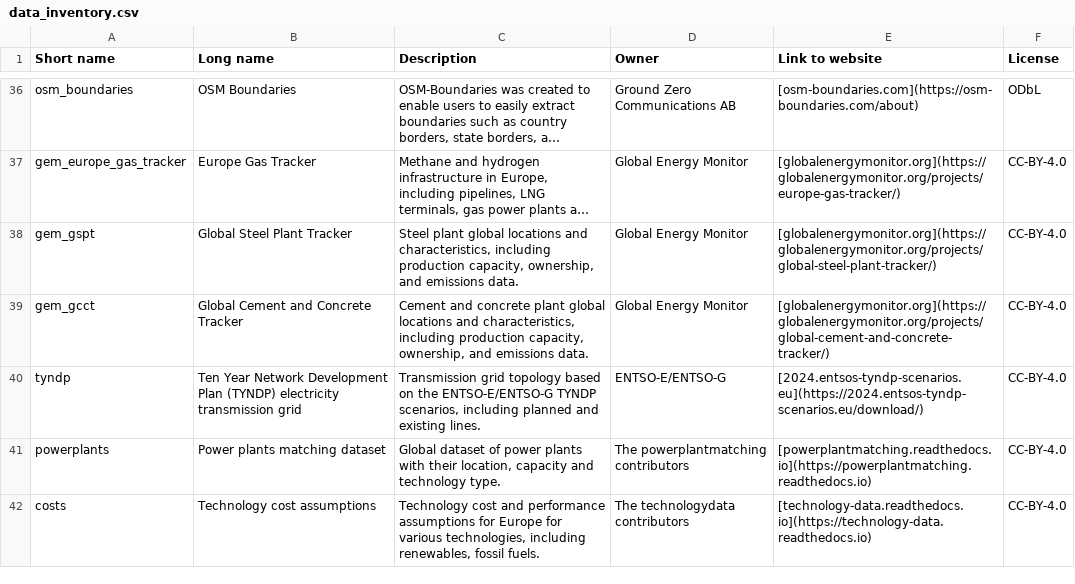
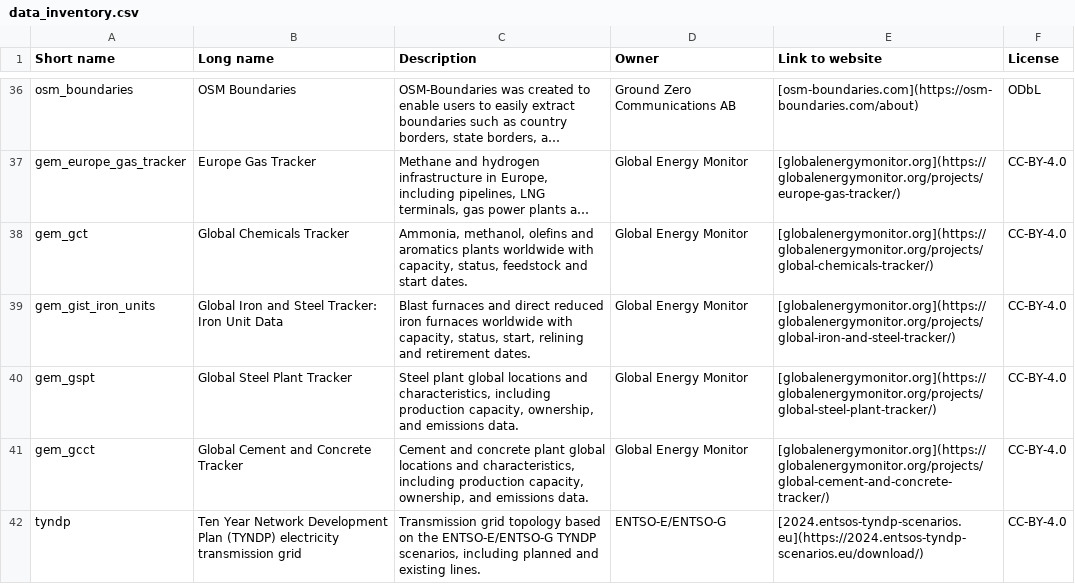
Before and after one commit to PyPSA/pypsa-eur, a CSV file: doc/data_inventory.csv, drawn as a sheet; only a part is shown, gaps mark what is left out; the shorter side is filled out with more unchanged rows; long unchanged cells end in …; the diff names each change by its address in the sheet, - before the commit and + after, or states it on an @@ line.

```diff
--- a/doc/data_inventory.csv
+++ b/doc/data_inventory.csv
+row 38: gem_gct | Global Chemicals Tracker | Ammonia, methanol, olefins and aromatics plants worldwide with capacity, status, feedstock and start dates. | Global Energy Monitor | [globalenergymonitor.org](https://globalenergymonitor.org/projects/global-chemicals-tracker/) | CC-BY-4.0
+row 39: gem_gist_iron_units | Global Iron and Steel Tracker: Iron Unit Data | Blast furnaces and direct reduced iron furnaces worldwide with capacity, status, start, relining and retirement dates. | Global Energy Monitor | [globalenergymonitor.org](https://globalenergymonitor.org/projects/global-iron-and-steel-tracker/) | CC-BY-4.0
```
Also changed, not shown: data/versions.csv, 28 other files.
